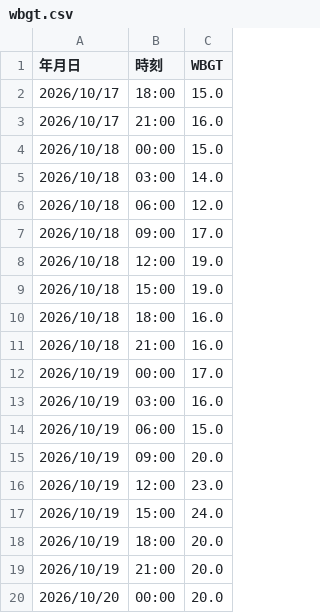
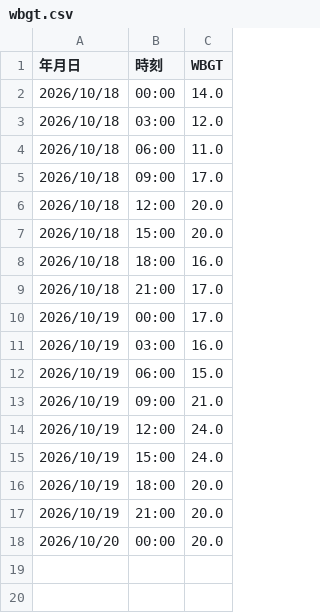
Before and after one commit to maeda0404/wbgt-signage, a CSV file: wbgt.csv, drawn as a sheet.

```diff
--- a/wbgt.csv
+++ b/wbgt.csv
@@ -1,12 +1,10 @@
 年月日,時刻,WBGT
-2026/10/17,18:00,15.0
-2026/10/17,21:00,16.0
-2026/10/18,00:00,15.0
-2026/10/18,03:00,14.0
-2026/10/18,06:00,12.0
+2026/10/18,00:00,14.0
+2026/10/18,03:00,12.0
+2026/10/18,06:00,11.0
 2026/10/18,09:00,17.0
-2026/10/18,12:00,19.0
-2026/10/18,15:00,19.0
+2026/10/18,12:00,20.0
+2026/10/18,15:00,20.0
 2026/10/18,18:00,16.0
-2026/10/18,21:00,16.0
+2026/10/18,21:00,17.0
 2026/10/19,00:00,17.0
@@ -14,4 +12,4 @@
 2026/10/19,06:00,15.0
-2026/10/19,09:00,20.0
-2026/10/19,12:00,23.0
+2026/10/19,09:00,21.0
+2026/10/19,12:00,24.0
 2026/10/19,15:00,24.0
```
